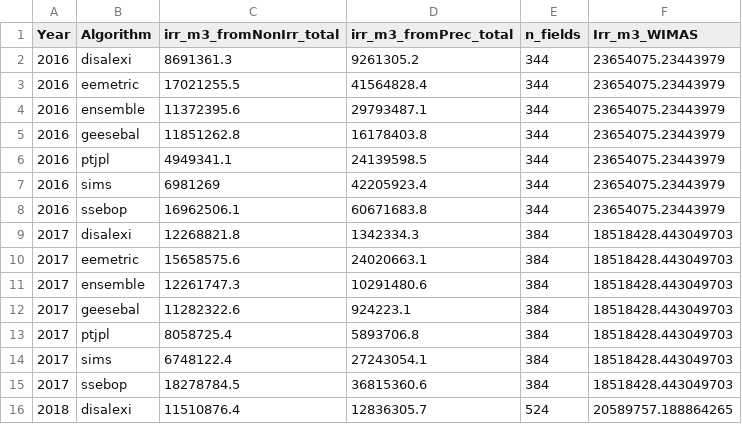
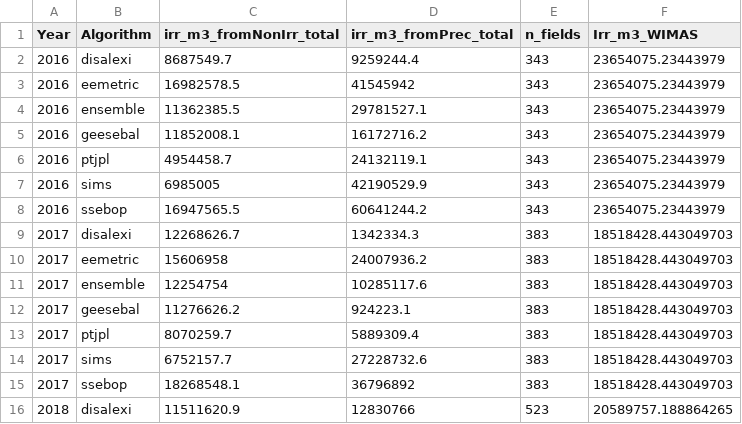
Before and after one commit to samzipper/SD-6_MapWaterConservation, a CSV file: data/OpenET_05_CompareToWIMAS_AnnualTotals.csv, drawn as a sheet; only a part is shown; the diff covers the shown part only.

```diff
--- a/data/OpenET_05_CompareToWIMAS_AnnualTotals.csv
+++ b/data/OpenET_05_CompareToWIMAS_AnnualTotals.csv
@@ -1,16 +1,16 @@
 Year,Algorithm,irr_m3_fromNonIrr_total,irr_m3_fromPrec_total,n_fields,Irr_m3_WIMAS
-2016,disalexi,8691361.3,9261305.2,344,23654075.23443979
-2016,eemetric,17021255.5,41564828.4,344,23654075.23443979
-2016,ensemble,11372395.6,29793487.1,344,23654075.23443979
-2016,geesebal,11851262.8,16178403.8,344,23654075.23443979
-2016,ptjpl,4949341.1,24139598.5,344,23654075.23443979
-2016,sims,6981269,42205923.4,344,23654075.23443979
-2016,ssebop,16962506.1,60671683.8,344,23654075.23443979
-2017,disalexi,12268821.8,1342334.3,384,18518428.443049703
-2017,eemetric,15658575.6,24020663.1,384,18518428.443049703
-2017,ensemble,12261747.3,10291480.6,384,18518428.443049703
-2017,geesebal,11282322.6,924223.1,384,18518428.443049703
-2017,ptjpl,8058725.4,5893706.8,384,18518428.443049703
-2017,sims,6748122.4,27243054.1,384,18518428.443049703
-2017,ssebop,18278784.5,36815360.6,384,18518428.443049703
-2018,disalexi,11510876.4,12836305.7,524,20589757.188864265
+2016,disalexi,8687549.7,9259244.4,343,23654075.23443979
+2016,eemetric,16982578.5,41545942,343,23654075.23443979
+2016,ensemble,11362385.5,29781527.1,343,23654075.23443979
+2016,geesebal,11852008.1,16172716.2,343,23654075.23443979
+2016,ptjpl,4954458.7,24132119.1,343,23654075.23443979
+2016,sims,6985005,42190529.9,343,23654075.23443979
+2016,ssebop,16947565.5,60641244.2,343,23654075.23443979
+2017,disalexi,12268626.7,1342334.3,383,18518428.443049703
+2017,eemetric,15606958,24007936.2,383,18518428.443049703
+2017,ensemble,12254754,10285117.6,383,18518428.443049703
+2017,geesebal,11276626.2,924223.1,383,18518428.443049703
+2017,ptjpl,8070259.7,5889309.4,383,18518428.443049703
+2017,sims,6752157.7,27228732.6,383,18518428.443049703
+2017,ssebop,18268548.1,36796892,383,18518428.443049703
+2018,disalexi,11511620.9,12830766,523,20589757.188864265
```
Also changed, not shown: 55 edited cells elsewhere in this file, data/gridmet_GridmetToFieldsKey.csv, 9 other files.
